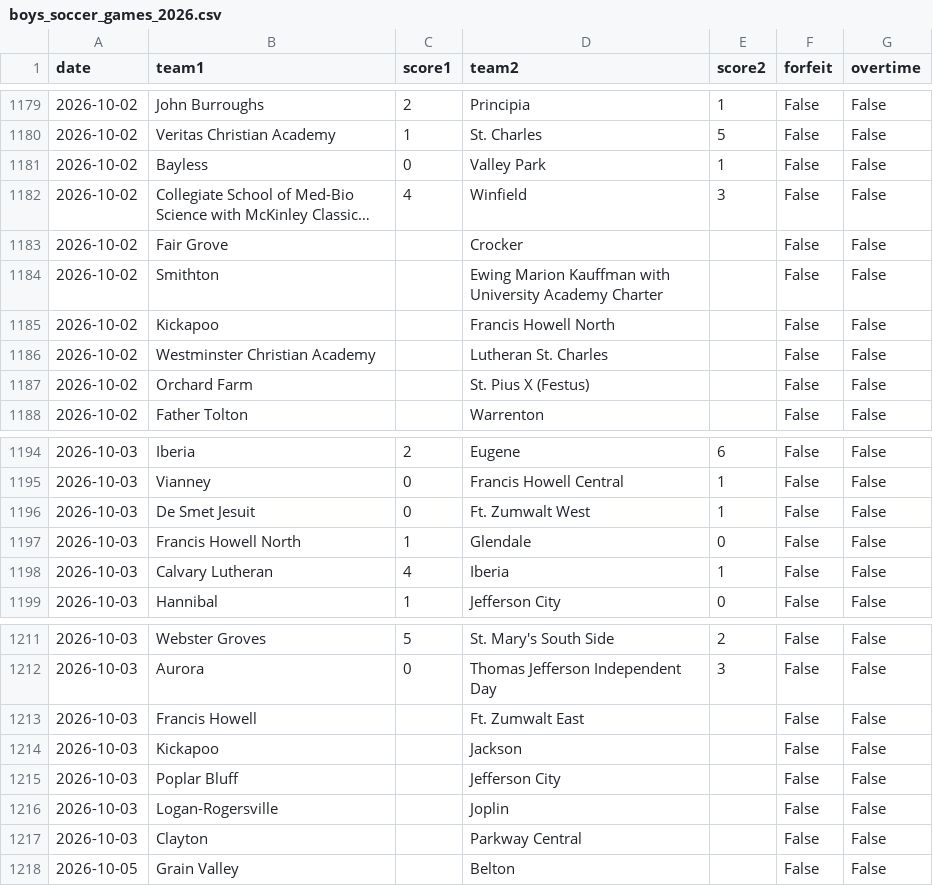
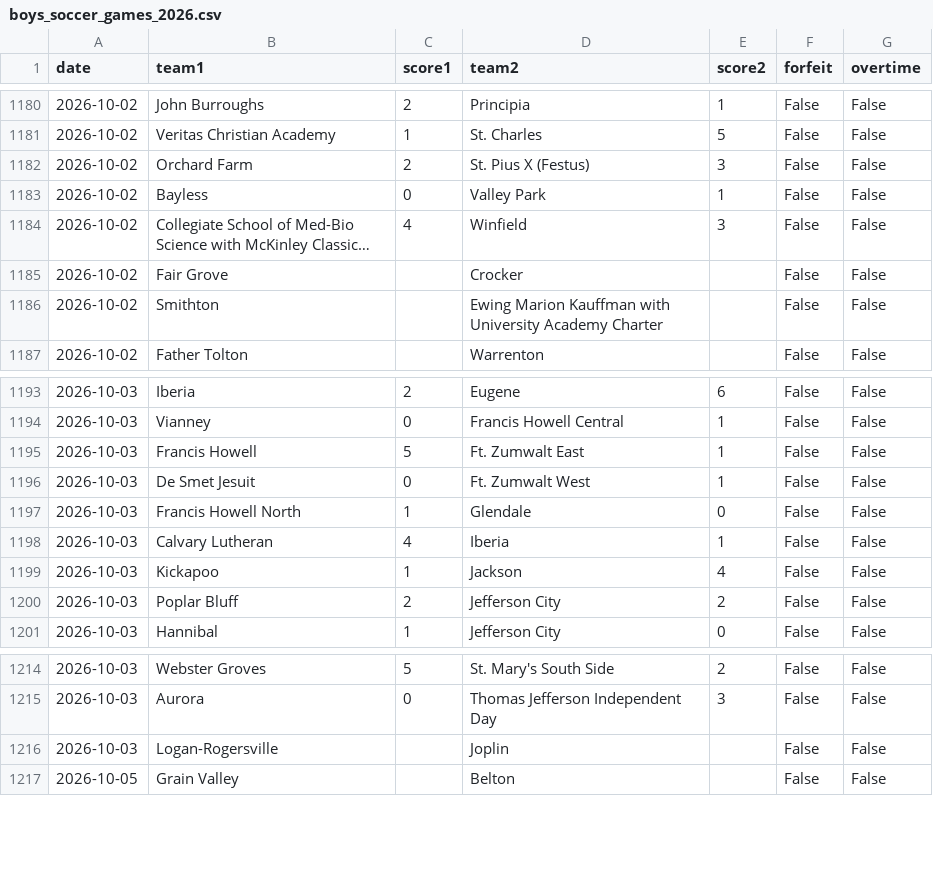
Before and after one commit to AllMOSports/Boys_Soccer_Ratings_2026, a CSV file: boys_soccer_games_2026.csv, drawn as a sheet; only a part is shown, gaps mark what is left out; long unchanged cells end in …; removed rows and columns are numbered as before the commit, all else as after; the diff covers the shown part only; the diff names each change by its address in the sheet, - before the commit and + after, or states it on an @@ line.

```diff
--- a/boys_soccer_games_2026.csv
+++ b/boys_soccer_games_2026.csv
+row 1182: 2026-10-02 | Orchard Farm | 2 | St. Pius X (Festus) | 3 | False | False
-row 1185: 2026-10-02 | Kickapoo |  | Francis Howell North |  | False | False
-row 1186: 2026-10-02 | Westminster Christian Academy |  | Lutheran St. Charles |  | False | False
-row 1187: 2026-10-02 | Orchard Farm |  | St. Pius X (Festus) |  | False | False
+row 1195: 2026-10-03 | Francis Howell | 5 | Ft. Zumwalt East | 1 | False | False
+row 1199: 2026-10-03 | Kickapoo | 1 | Jackson | 4 | False | False
+row 1200: 2026-10-03 | Poplar Bluff | 2 | Jefferson City | 2 | False | False
-row 1213: 2026-10-03 | Francis Howell |  | Ft. Zumwalt East |  | False | False
-row 1214: 2026-10-03 | Kickapoo |  | Jackson |  | False | False
-row 1215: 2026-10-03 | Poplar Bluff |  | Jefferson City |  | False | False
-row 1217: 2026-10-03 | Clayton |  | Parkway Central |  | False | False
```
Also changed, not shown: 7 added rows and 4 removed rows elsewhere in this file, boys_soccer_games_2026_all.csv, boys_soccer_missing_scores_2026.csv, 15 other files.
